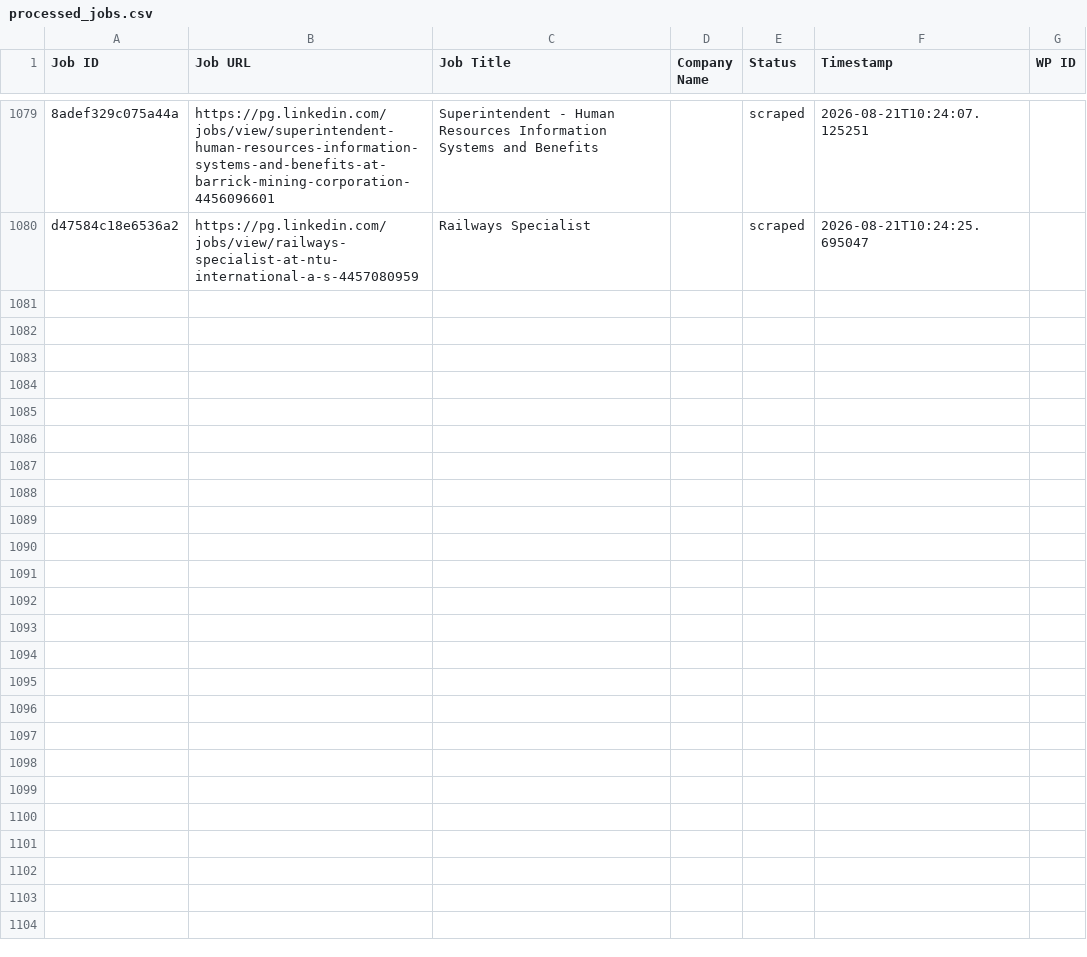
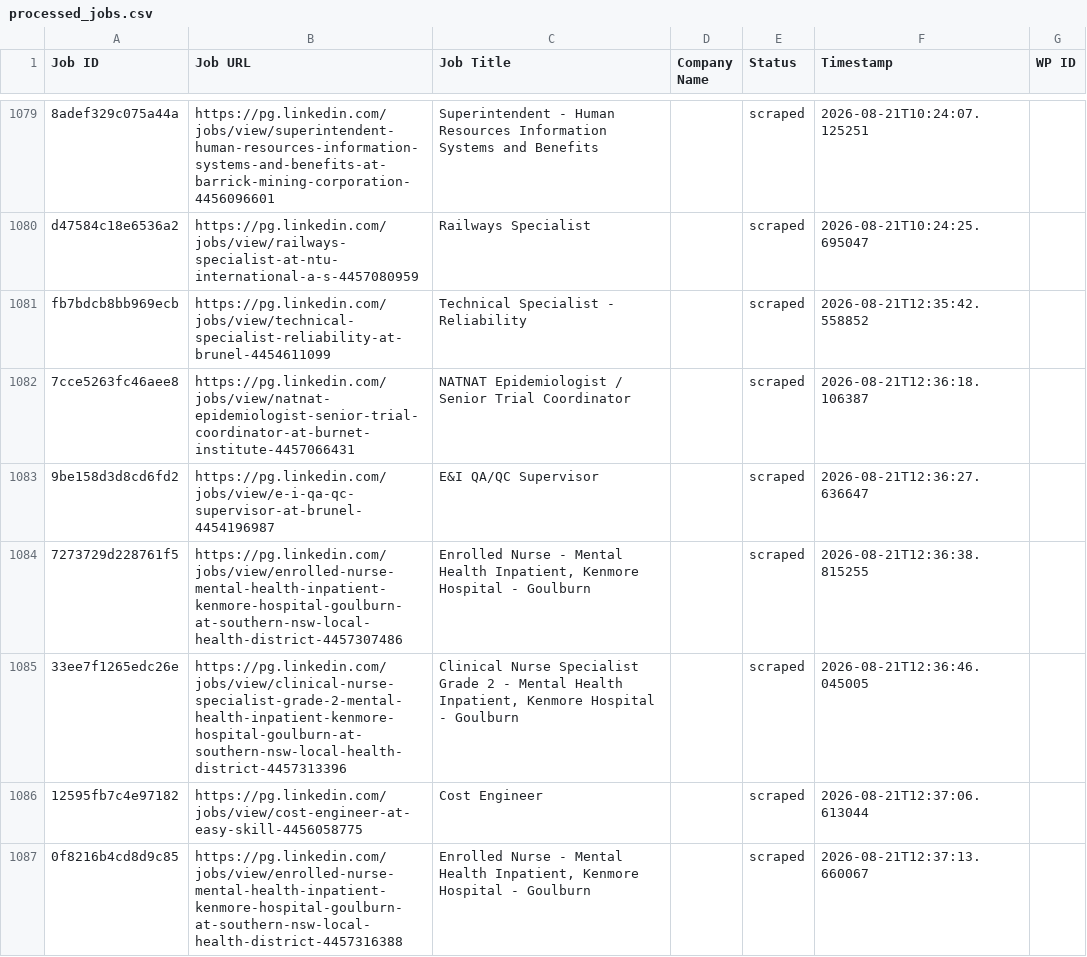
Before and after one commit to innovationinc2000/pg, a CSV file: processed_jobs.csv, drawn as a sheet; only a part is shown, gaps mark what is left out; the diff names each change by its address in the sheet, - before the commit and + after, or states it on an @@ line.

```diff
--- a/processed_jobs.csv
+++ b/processed_jobs.csv
+row 1081: fb7bdcb8bb969ecb | https://pg.linkedin.com/jobs/view/technical-specialist-reliability-at-brunel-4454611099 | Technical Specialist - Reliability |  | scraped | 2026-08-21T12:35:42.558852
+row 1082: 7cce5263fc46aee8 | https://pg.linkedin.com/jobs/view/natnat-epidemiologist-senior-trial-coordinator-at-burnet-institute-4457066431 | NATNAT Epidemiologist / Senior Trial Coordinator |  | scraped | 2026-08-21T12:36:18.106387
+row 1083: 9be158d3d8cd6fd2 | https://pg.linkedin.com/jobs/view/e-i-qa-qc-supervisor-at-brunel-4454196987 | E&I QA/QC Supervisor |  | scraped | 2026-08-21T12:36:27.636647
+row 1084: 7273729d228761f5 | https://pg.linkedin.com/jobs/view/enrolled-nurse-mental-health-inpatient-kenmore-hospital-goulburn-at-southern-nsw-local-health-district-4457307486 | Enrolled Nurse - Mental Health Inpatient, Kenmore Hospital - Goulburn |  | scraped | 2026-08-21T12:36:38.815255
+row 1085: 33ee7f1265edc26e | https://pg.linkedin.com/jobs/view/clinical-nurse-specialist-grade-2-mental-health-inpatient-kenmore-hospital-goulburn-at-southern-nsw-local-health-district-4457313396 | Clinical Nurse Specialist Grade 2 - Mental Health Inpatient, Kenmore Hospital - Goulburn |  | scraped | 2026-08-21T12:36:46.045005
+row 1086: 12595fb7c4e97182 | https://pg.linkedin.com/jobs/view/cost-engineer-at-easy-skill-4456058775 | Cost Engineer |  | scraped | 2026-08-21T12:37:06.613044
+row 1087: 0f8216b4cd8d9c85 | https://pg.linkedin.com/jobs/view/enrolled-nurse-mental-health-inpatient-kenmore-hospital-goulburn-at-southern-nsw-local-health-district-4457316388 | Enrolled Nurse - Mental Health Inpatient, Kenmore Hospital - Goulburn |  | scraped | 2026-08-21T12:37:13.660067
```
